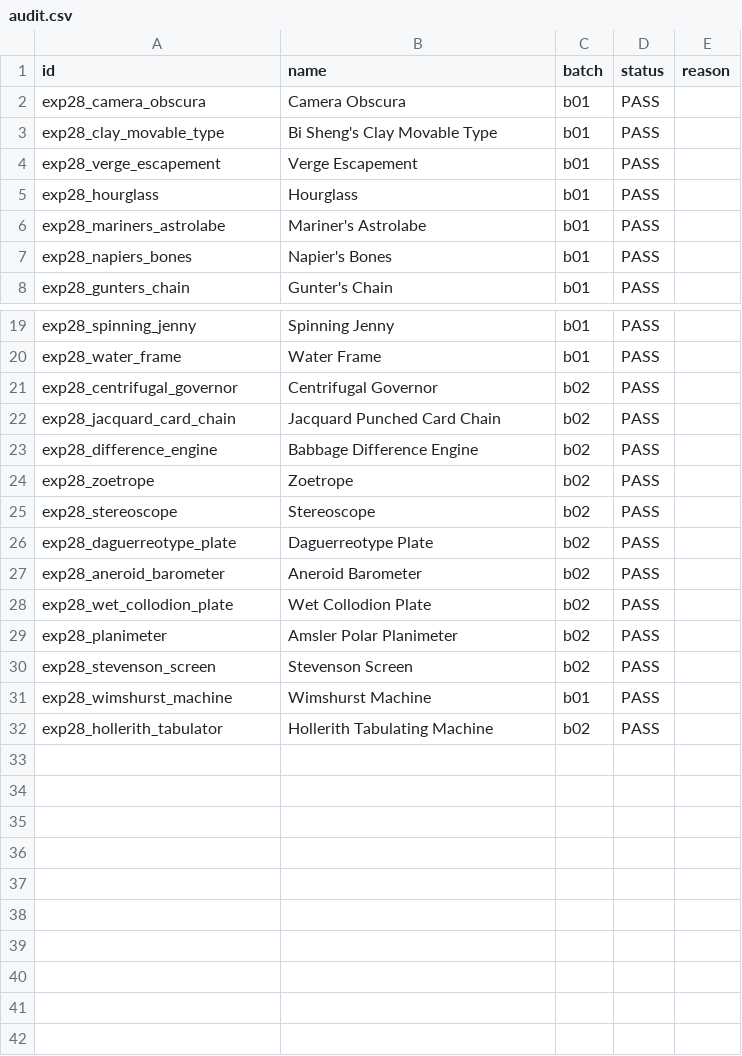
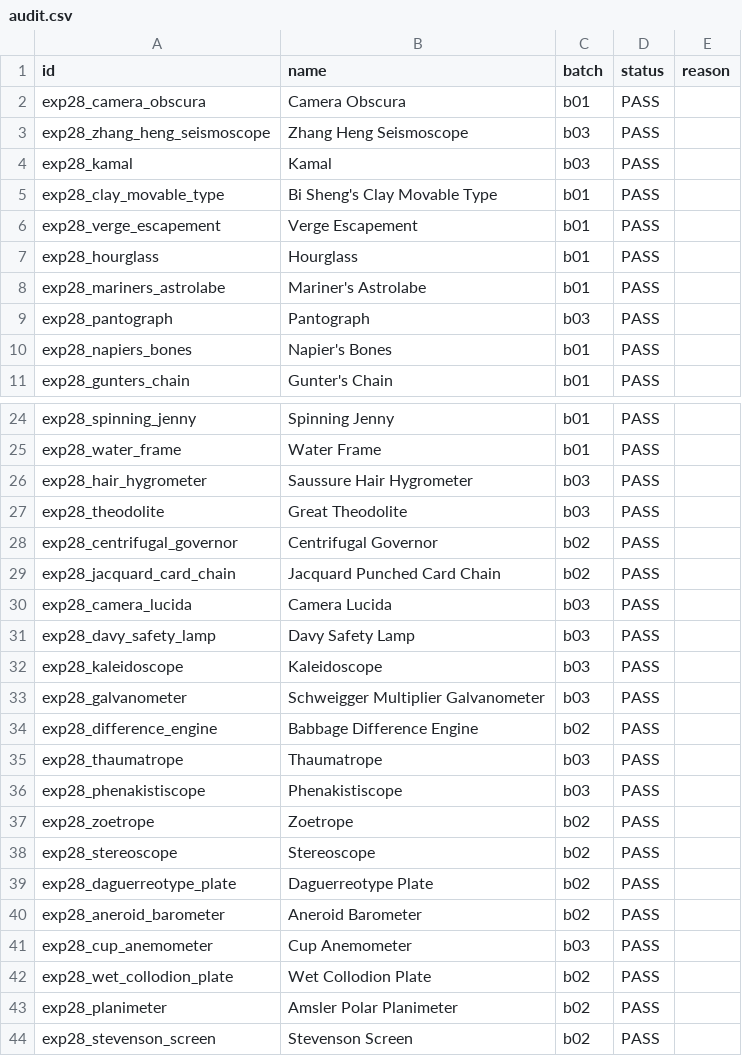
Before and after one commit to nicolasather/evolution-sandbox-next-merged_1, a CSV file: merged/data/exp28/audit.csv, drawn as a sheet; only a part is shown, gaps mark what is left out; the shorter side is filled out with more unchanged rows; the diff covers the shown part only.

```diff
--- a/merged/data/exp28/audit.csv
+++ b/merged/data/exp28/audit.csv
@@ -2,2 +2,4 @@ id,name,batch,status,reason
 exp28_camera_obscura,Camera Obscura,b01,PASS,
+exp28_zhang_heng_seismoscope,Zhang Heng Seismoscope,b03,PASS,
+exp28_kamal,Kamal,b03,PASS,
 exp28_clay_movable_type,Bi Sheng's Clay Movable Type,b01,PASS,
@@ -6,2 +8,3 @@ exp28_hourglass,Hourglass,b01,PASS,
 exp28_mariners_astrolabe,Mariner's Astrolabe,b01,PASS,
+exp28_pantograph,Pantograph,b03,PASS,
 exp28_napiers_bones,Napier's Bones,b01,PASS,
@@ -20,5 +25,13 @@ exp28_spinning_jenny,Spinning Jenny,b01,PASS,
 exp28_water_frame,Water Frame,b01,PASS,
+exp28_hair_hygrometer,Saussure Hair Hygrometer,b03,PASS,
+exp28_theodolite,Great Theodolite,b03,PASS,
 exp28_centrifugal_governor,Centrifugal Governor,b02,PASS,
 exp28_jacquard_card_chain,Jacquard Punched Card Chain,b02,PASS,
+exp28_camera_lucida,Camera Lucida,b03,PASS,
+exp28_davy_safety_lamp,Davy Safety Lamp,b03,PASS,
+exp28_kaleidoscope,Kaleidoscope,b03,PASS,
+exp28_galvanometer,Schweigger Multiplier Galvanometer,b03,PASS,
 exp28_difference_engine,Babbage Difference Engine,b02,PASS,
+exp28_thaumatrope,Thaumatrope,b03,PASS,
+exp28_phenakistiscope,Phenakistiscope,b03,PASS,
 exp28_zoetrope,Zoetrope,b02,PASS,
@@ -27,2 +40,3 @@ exp28_daguerreotype_plate,Daguerreotype Plate,b02,PASS,
 exp28_aneroid_barometer,Aneroid Barometer,b02,PASS,
+exp28_cup_anemometer,Cup Anemometer,b03,PASS,
 exp28_wet_collodion_plate,Wet Collodion Plate,b02,PASS,
```
Also changed, not shown: 4 added rows elsewhere in this file, 9 other files.
